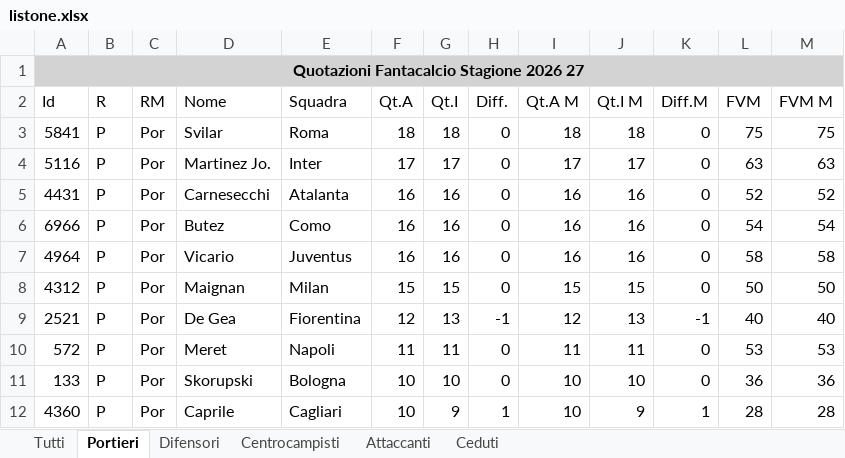
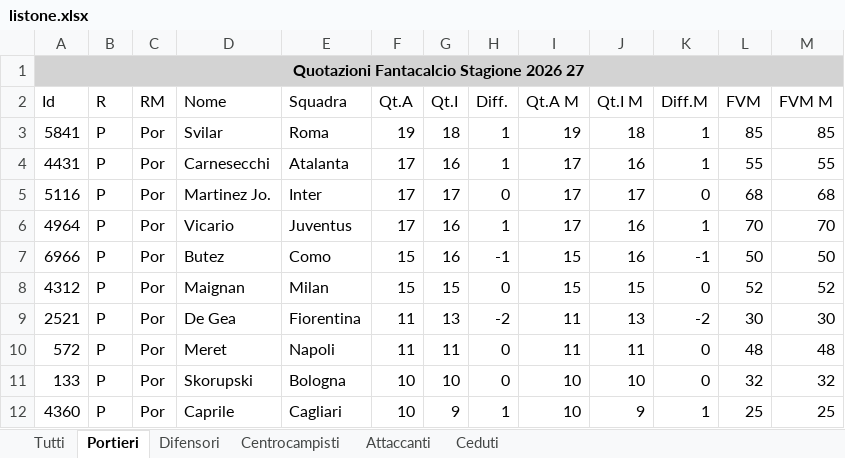
Before and after one commit to AS52206/fantatool-app, an Excel workbook: data/2026-2027/mantra/listone.xlsx, sheet Portieri, drawn as a sheet; only a part is shown; values as stored, in another font and other column widths than the file's, no borders; removed rows and columns are numbered as before the commit, all else as after; the diff covers the shown part only; the diff names each change by its address in the sheet, - before the commit and + after, or states it on an @@ line.

```diff
--- a/data/2026-2027/mantra/listone.xlsx (sheet Portieri)
+++ b/data/2026-2027/mantra/listone.xlsx (sheet Portieri)
-F3 (Qt.A): 18
+F3 (Qt.A): 19
-H3 (Diff.): 0
+H3 (Diff.): 1
-I3 (Qt.A M): 18
+I3 (Qt.A M): 19
-K3 (Diff.M): 0
+K3 (Diff.M): 1
-L3 (FVM): 75
+L3 (FVM): 85
-M3 (FVM M): 75
+M3 (FVM M): 85
+row 4: 4431 | P | Por | Carnesecchi | Atalanta | 17 | 16 | 1 | 17 | 16 | 1 | 55 | 55
-L5 (FVM): 63
+L5 (FVM): 68
-M5 (FVM M): 63
+M5 (FVM M): 68
-row 5: 4431 | P | Por | Carnesecchi | Atalanta | 16 | 16 | 0 | 16 | 16 | 0 | 52 | 52
-row 6: 6966 | P | Por | Butez | Como | 16 | 16 | 0 | 16 | 16 | 0 | 54 | 54
-F6 (Qt.A): 16
+F6 (Qt.A): 17
-H6 (Diff.): 0
+H6 (Diff.): 1
-I6 (Qt.A M): 16
+I6 (Qt.A M): 17
-K6 (Diff.M): 0
+K6 (Diff.M): 1
-L6 (FVM): 58
+L6 (FVM): 70
-M6 (FVM M): 58
+M6 (FVM M): 70
+row 7: 6966 | P | Por | Butez | Como | 15 | 16 | -1 | 15 | 16 | -1 | 50 | 50
-L8 (FVM): 50
+L8 (FVM): 52
-M8 (FVM M): 50
+M8 (FVM M): 52
-F9 (Qt.A): 12
+F9 (Qt.A): 11
-H9 (Diff.): -1
+H9 (Diff.): -2
-I9 (Qt.A M): 12
+I9 (Qt.A M): 11
-K9 (Diff.M): -1
+K9 (Diff.M): -2
-L9 (FVM): 40
+L9 (FVM): 30
-M9 (FVM M): 40
+M9 (FVM M): 30
-L10 (FVM): 53
+L10 (FVM): 48
-M10 (FVM M): 53
+M10 (FVM M): 48
-L11 (FVM): 36
+L11 (FVM): 32
-M11 (FVM M): 36
+M11 (FVM M): 32
-L12 (FVM): 28
+L12 (FVM): 25
-M12 (FVM M): 28
+M12 (FVM M): 25
```
Also changed, not shown: 7 added rows, 6 removed rows and 17 edited cells elsewhere in this sheet, sheet Tutti, sheet Centrocampisti, sheet Difensori, sheet Attaccanti, sheet Ceduti, 15 other files.
